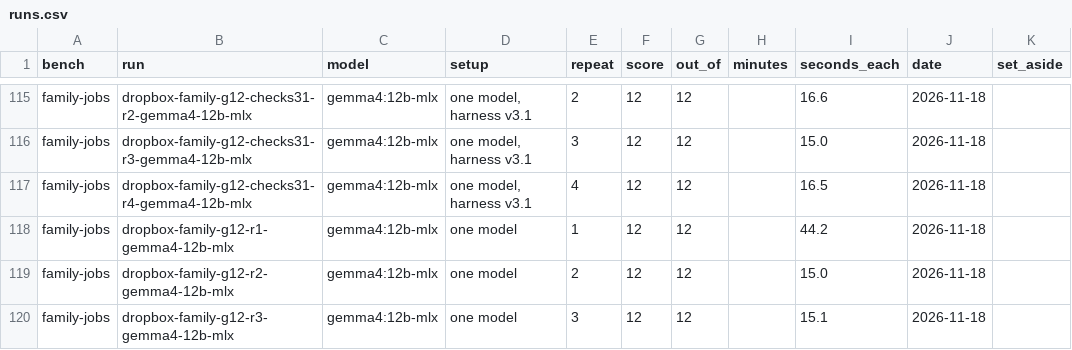
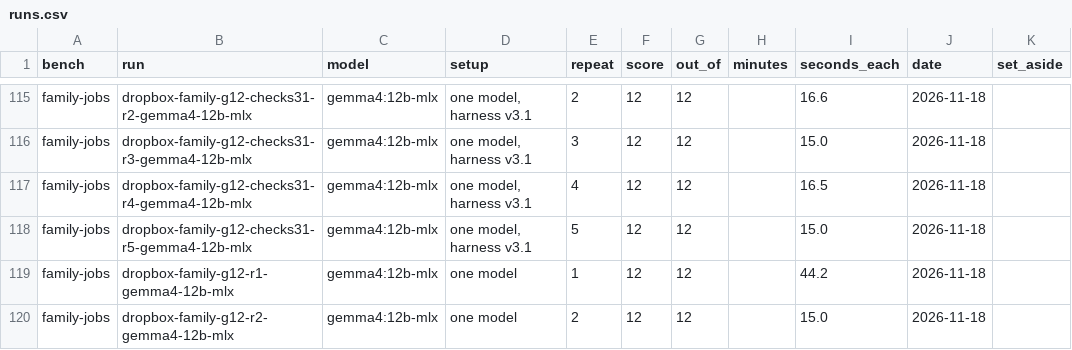
Before and after one commit to KakkoiDev/agentbench, a CSV file: site/data/local-ai/runs.csv, drawn as a sheet; only a part is shown, gaps mark what is left out; the shorter side is filled out with more unchanged rows; the diff covers the shown part only.

```diff
--- a/site/data/local-ai/runs.csv
+++ b/site/data/local-ai/runs.csv
@@ -117,2 +117,3 @@ family-jobs,dropbox-family-g12-checks31-r3-gemma4-12b-mlx,gemma4:12b-mlx,"one mo
 family-jobs,dropbox-family-g12-checks31-r4-gemma4-12b-mlx,gemma4:12b-mlx,"one model, harness v3.1",4,12,12,,16.5,2026-11-18,
+family-jobs,dropbox-family-g12-checks31-r5-gemma4-12b-mlx,gemma4:12b-mlx,"one model, harness v3.1",5,12,12,,15.0,2026-11-18,
 family-jobs,dropbox-family-g12-r1-gemma4-12b-mlx,gemma4:12b-mlx,one model,1,12,12,,44.2,2026-11-18,
```
Also changed, not shown: 13 added rows elsewhere in this file, 21 other files.
